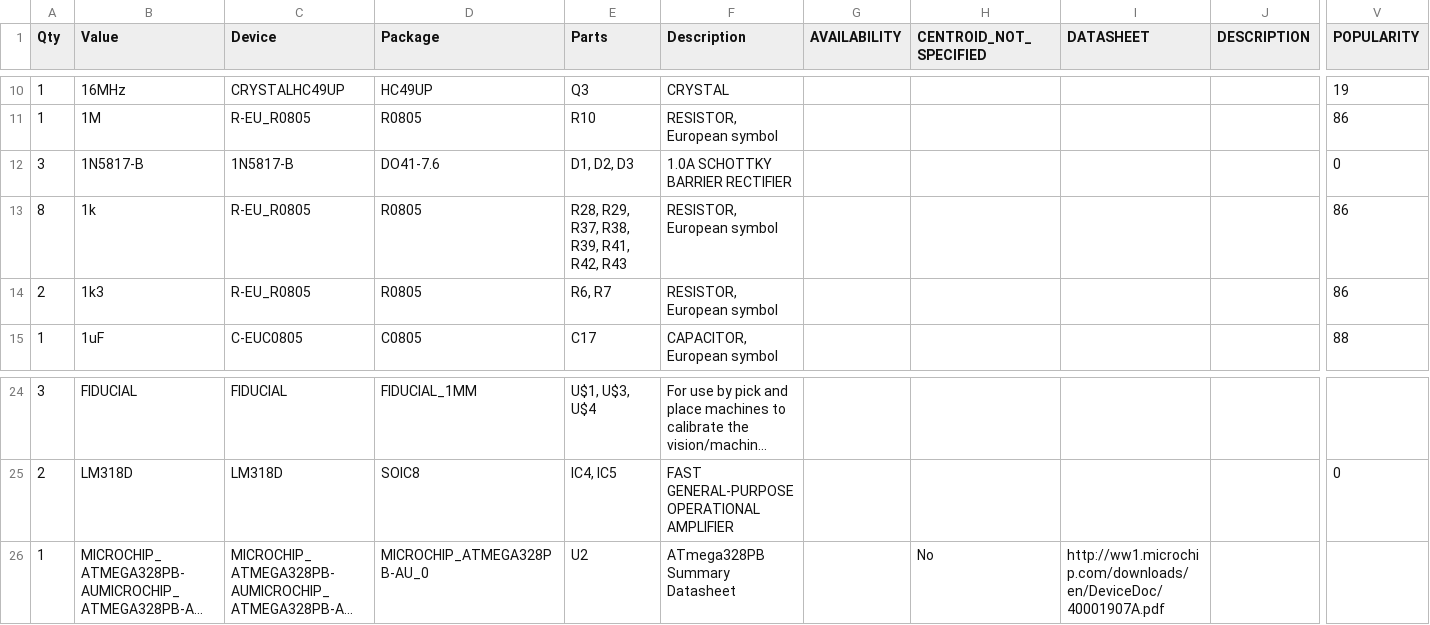
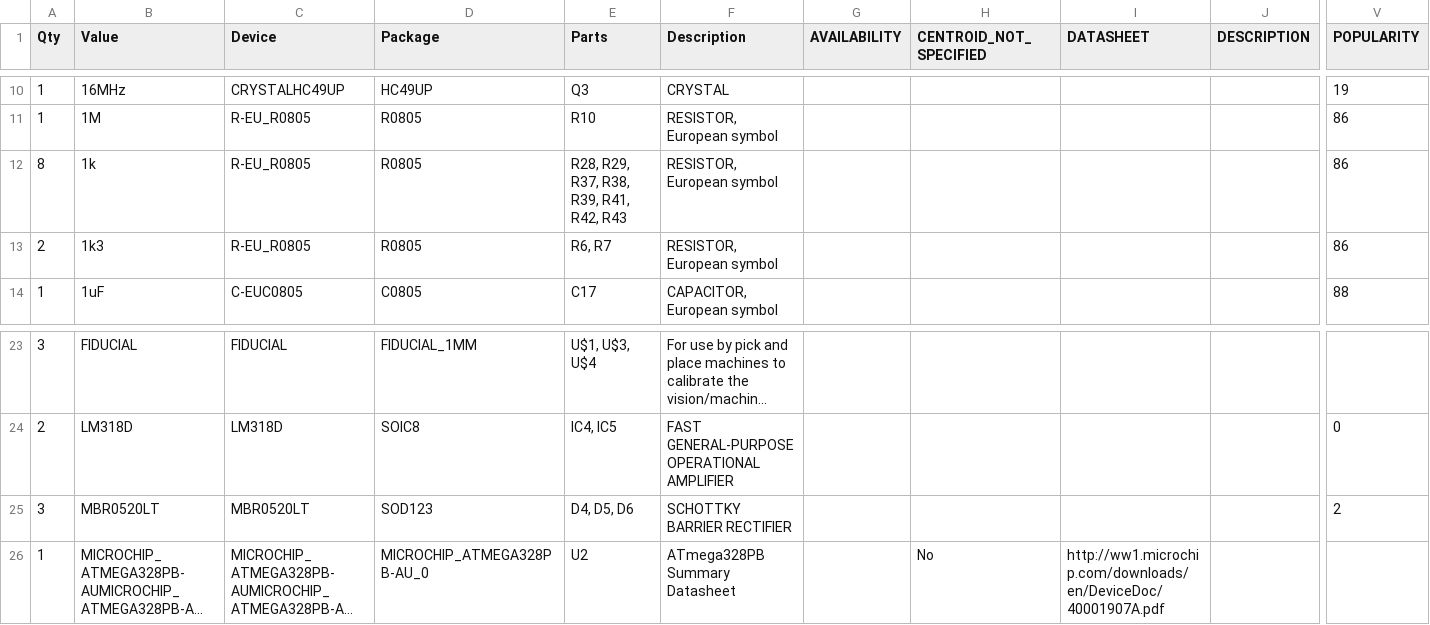
Before and after one commit to cwg19/ECE-388-Fall-2020, a CSV file: renders/Assembly/funcgen3.csv, drawn as a sheet; only a part is shown, gaps mark what is left out; long unchanged cells end in …; removed rows and columns are numbered as before the commit, all else as after; rows hold the shown columns only; the diff names each change by its address in the sheet, - before the commit and + after, or states it on an @@ line.

```diff
--- a/renders/Assembly/funcgen3.csv
+++ b/renders/Assembly/funcgen3.csv
-row 12: 3 | 1N5817-B | 1N5817-B | DO41-7.6 | D1, D2, D3 | 1.0A SCHOTTKY BARRIER RECTIFIER |  |  |  |  | 0
+row 25: 3 | MBR0520LT | MBR0520LT | SOD123 | D4, D5, D6 | SCHOTTKY BARRIER RECTIFIER |  |  |  |  | 2
```
Also changed, not shown: renders/Assembly/PnP_funcgen3_front.csv, 11 other files.
